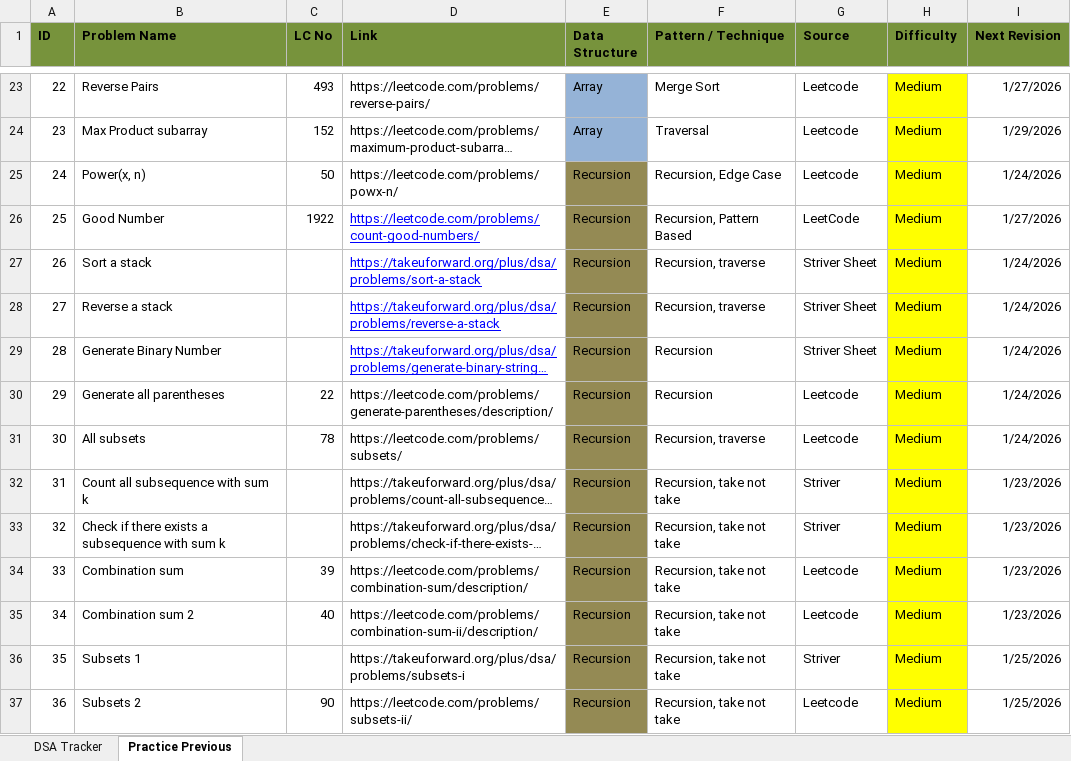
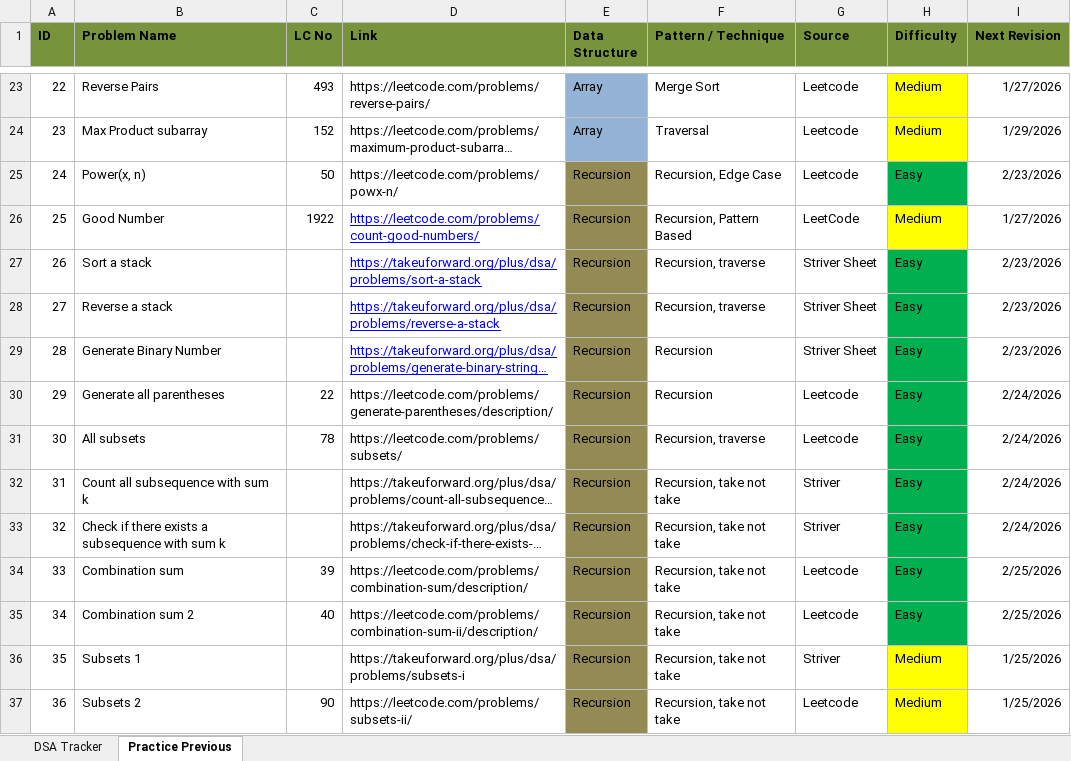
Before and after one commit to soumya007GitHub/DSA, an Excel workbook: DSA_Revision_Tracker.xlsx, sheet Practice Previous, drawn as a sheet; only a part is shown, gaps mark what is left out; long unchanged cells end in …; values as stored, in another font and other column widths than the file's, no borders; the diff names each change by its address in the sheet, - before the commit and + after, or states it on an @@ line.

Commit message:
Updated the excel sheet with revised revision dates

```diff
--- a/DSA_Revision_Tracker.xlsx (sheet Practice Previous)
+++ b/DSA_Revision_Tracker.xlsx (sheet Practice Previous)
-H25 (Difficulty): Medium
+H25 (Difficulty): Easy
-H25 fill: #FFFF00
+H25 fill: #00B050
-I25 (Next Revision): 1/24/2026
+I25 (Next Revision): 2/23/2026
-H27:H35 (Difficulty): Medium
+H27:H35 (Difficulty): Easy
-H27:H35 fill: #FFFF00
+H27:H35 fill: #00B050
-I27:I29 (Next Revision): 1/24/2026
+I27:I29 (Next Revision): 2/23/2026
-I30:I31 (Next Revision): 1/24/2026
+I30:I31 (Next Revision): 2/24/2026
-I32:I33 (Next Revision): 1/23/2026
+I32:I33 (Next Revision): 2/24/2026
-I34:I35 (Next Revision): 1/23/2026
+I34:I35 (Next Revision): 2/25/2026
```
